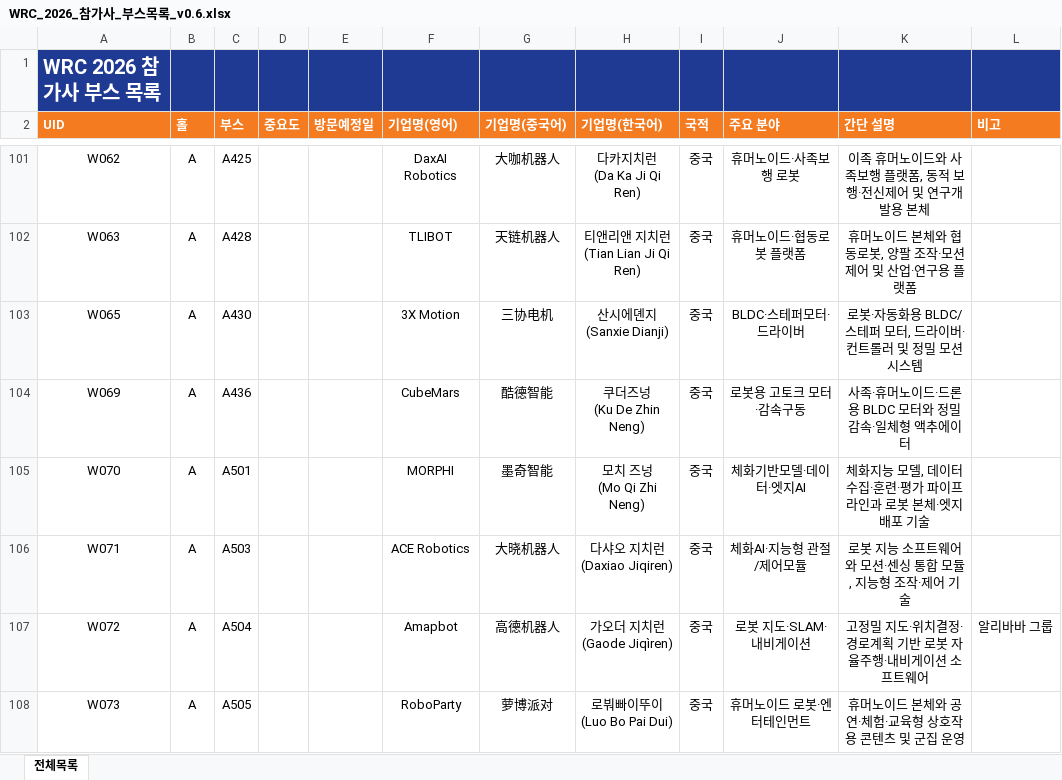
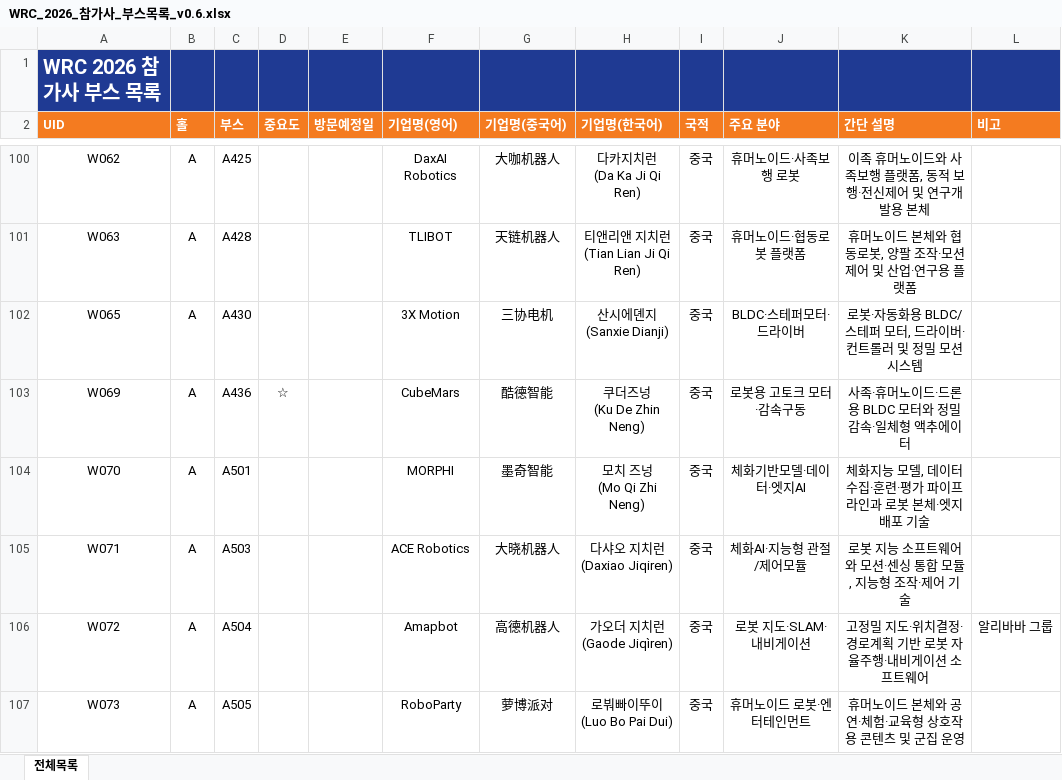
Before and after one commit to nedslee/WRC2026-App, an Excel workbook: sample-data/WRC_2026_참가사_부스목록_v0.6.xlsx, sheet 전체목록, drawn as a sheet; only a part is shown, gaps mark what is left out; values as stored, in another font and other column widths than the file's, no borders; table styles not drawn; addresses are those after the commit; the diff covers the shown part only; the diff names each change by its address in the sheet, - before the commit and + after, or states it on an @@ line.

```diff
--- a/sample-data/WRC_2026_참가사_부스목록_v0.6.xlsx (sheet 전체목록)
+++ b/sample-data/WRC_2026_참가사_부스목록_v0.6.xlsx (sheet 전체목록)
-D103 (중요도): (empty)
+D103 (중요도): ☆
```
Also changed, not shown: 3 added rows, 3 removed rows and 2 edited cells elsewhere in this sheet, 6 other files.
